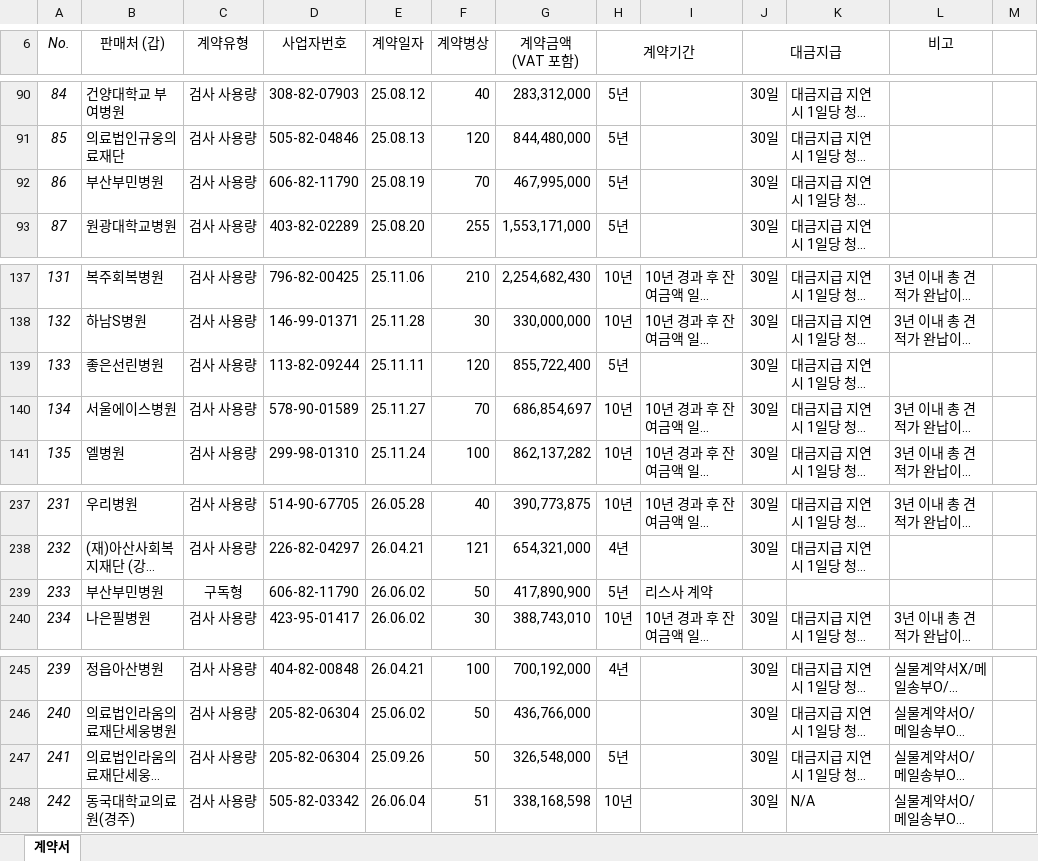
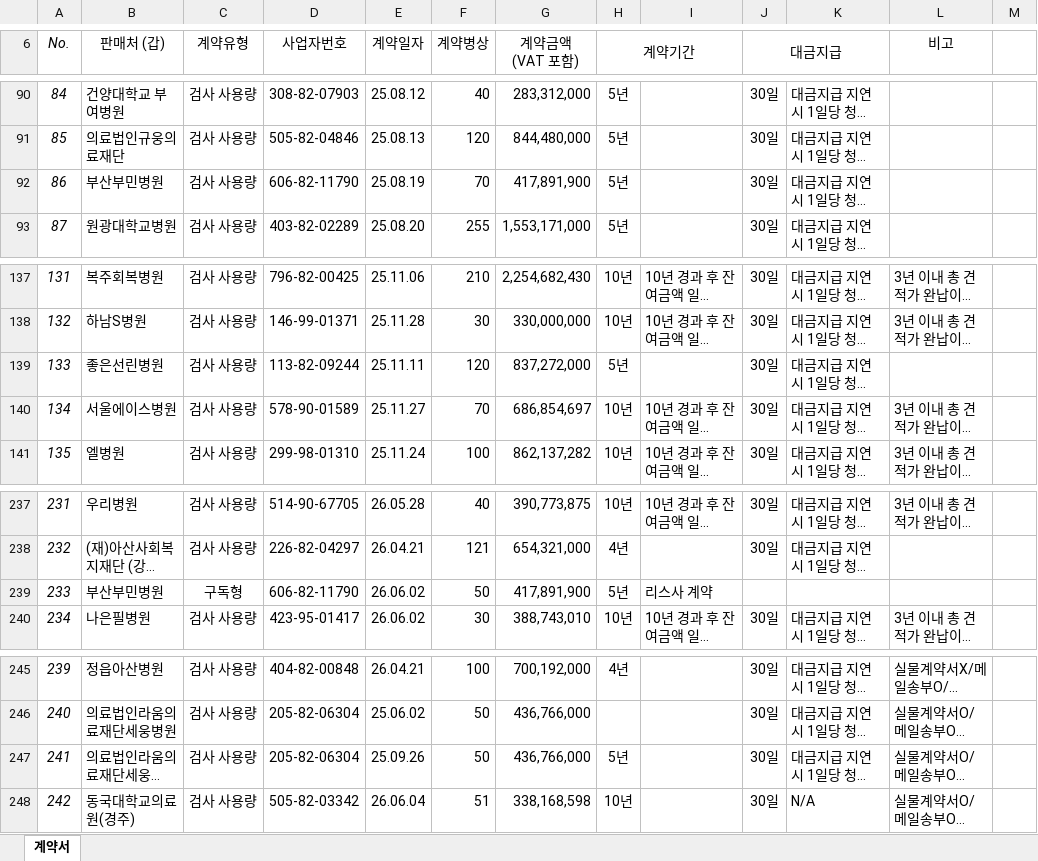
Before and after one commit to 2230295-glitch/delay-compensation, an Excel workbook: input/계약정보/▶ thynC 계약서 현황관리_영업관리1팀 260625~.xlsx, sheet 계약서, drawn as a sheet; only a part is shown, gaps mark what is left out; long unchanged cells end in …; values as stored, in another font and other column widths than the file's, no borders; conditional formats not drawn; the diff covers the shown part only; the diff names each change by its address in the sheet, - before the commit and + after, or states it on an @@ line.

Commit message:
계약금액 업데이트: 9월마감 기준 28개 변경 (퍼지매칭 포함)

```diff
--- a/input/계약정보/▶ thynC 계약서 현황관리_영업관리1팀 260625~.xlsx (sheet 계약서)
+++ b/input/계약정보/▶ thynC 계약서 현황관리_영업관리1팀 260625~.xlsx (sheet 계약서)
-G92 (계약금액 (VAT 포함)): 467,995,000
+G92 (계약금액 (VAT 포함)): 417,891,900
-G139 (계약금액 (VAT 포함)): 855,722,400
+G139 (계약금액 (VAT 포함)): 837,272,000
-G239 (계약금액 (VAT 포함)): 417,890,900
+G239 (계약금액 (VAT 포함)): 417,891,900
-G247 (계약금액 (VAT 포함)): 326,548,000
+G247 (계약금액 (VAT 포함)): 436,766,000
```
Also changed, not shown: 8 edited cells elsewhere in this sheet.
